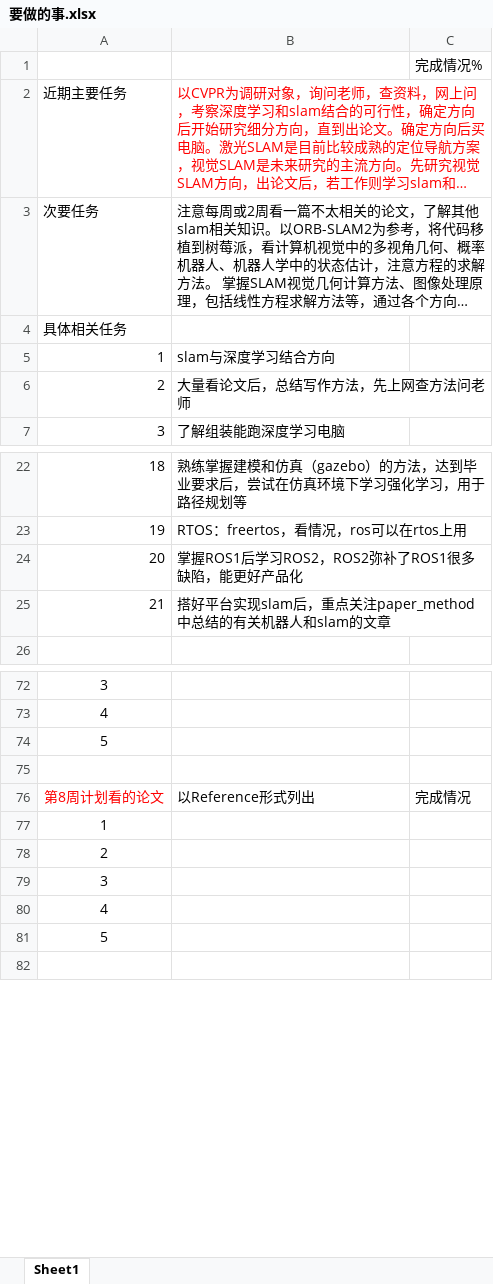
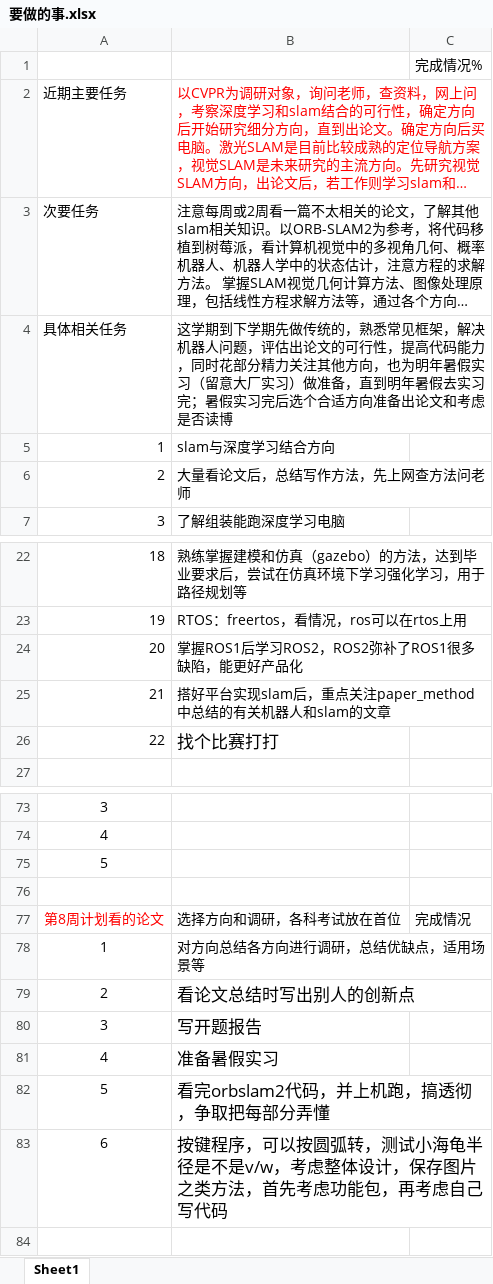
Before and after one commit to yilu-zhang/learning_summary, an Excel workbook: weekly/要做的事.xlsx, sheet Sheet1, drawn as a sheet; only a part is shown, gaps mark what is left out; long unchanged cells end in …; values as stored, in another font and other column widths than the file's, no borders; addresses are those after the commit; the diff names each change by its address in the sheet, - before the commit and + after, or states it on an @@ line.

```diff
--- a/weekly/要做的事.xlsx (sheet Sheet1)
+++ b/weekly/要做的事.xlsx (sheet Sheet1)
-B4: (empty)
+B4: 这学期到下学期先做传统的，熟悉常见框架，解决机器人问题，评估出论文的可行性，提高代码能力，同时花部分精力关注其他方向，也为明年暑假实习（留意大厂实习）做准备，直到明年暑假去实习完；暑假实习完后选个合适方向准备出论文和考虑是否读博
+row 26: 22 | 找个比赛打打
-B77: 以Reference形式列出
+B77: 选择方向和调研，各科考试放在首位
-B78: (empty)
+B78: 对方向总结各方向进行调研，总结优缺点，适用场景等
-B79: (empty)
+B79: 看论文总结时写出别人的创新点
-B80: (empty)
+B80: 写开题报告
-B81: (empty)
+B81: 准备暑假实习
-B82: (empty)
+B82: 看完orbslam2代码，并上机跑，搞透彻，争取把每部分弄懂
+row 83: 6 | 按键程序，可以按圆弧转，测试小海龟半径是不是v/w，考虑整体设计，保存图片之类方法，首先考虑功能包，再考虑自己写代码
```
Also changed, not shown: weekly/待下载文献表.xlsx, 28 other files.
